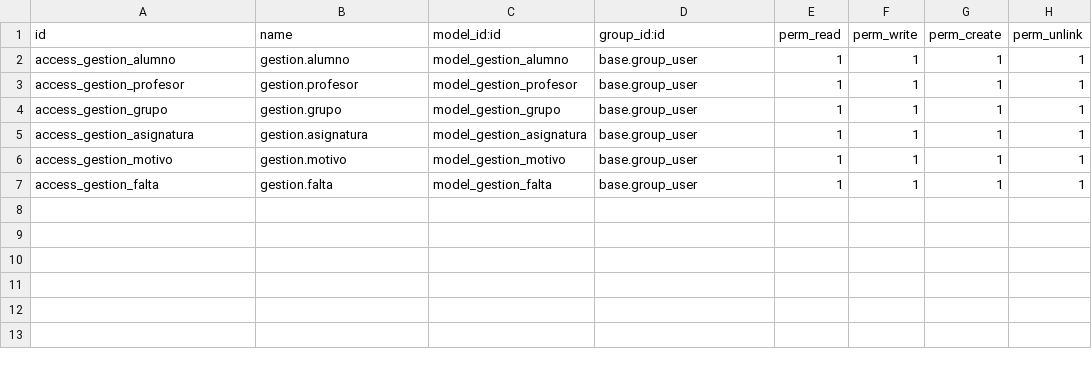
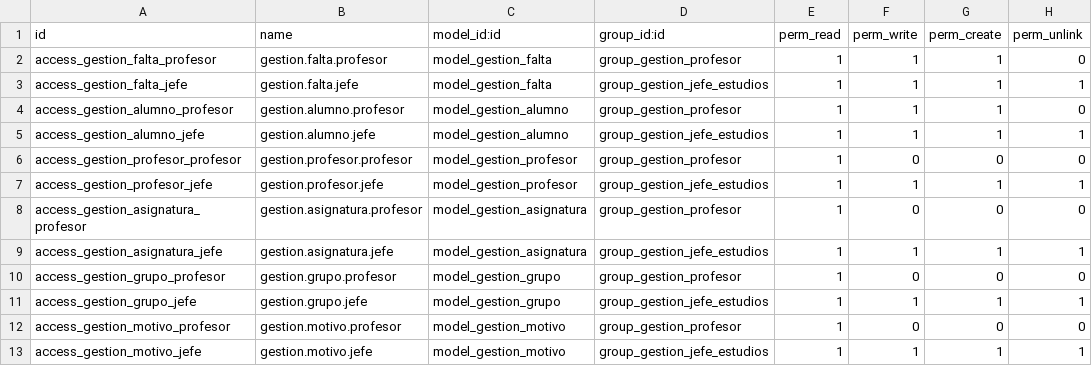
Before and after one commit to sumanlamichhane/gestion_faltas_graves, a CSV file: security/ir.model.access.csv, drawn as a sheet.

Commit message:
Implementada seguridad: grupos, permisos CSV y reglas registro

```diff
--- a/security/ir.model.access.csv
+++ b/security/ir.model.access.csv
@@ -1,7 +1,13 @@
 id,name,model_id:id,group_id:id,perm_read,perm_write,perm_create,perm_unlink
-access_gestion_alumno,gestion.alumno,model_gestion_alumno,base.group_user,1,1,1,1
-access_gestion_profesor,gestion.profesor,model_gestion_profesor,base.group_user,1,1,1,1
-access_gestion_grupo,gestion.grupo,model_gestion_grupo,base.group_user,1,1,1,1
-access_gestion_asignatura,gestion.asignatura,model_gestion_asignatura,base.group_user,1,1,1,1
-access_gestion_motivo,gestion.motivo,model_gestion_motivo,base.group_user,1,1,1,1
-access_gestion_falta,gestion.falta,model_gestion_falta,base.group_user,1,1,1,1
+access_gestion_falta_profesor,gestion.falta.profesor,model_gestion_falta,group_gestion_profesor,1,1,1,0
+access_gestion_falta_jefe,gestion.falta.jefe,model_gestion_falta,group_gestion_jefe_estudios,1,1,1,1
+access_gestion_alumno_profesor,gestion.alumno.profesor,model_gestion_alumno,group_gestion_profesor,1,1,1,0
+access_gestion_alumno_jefe,gestion.alumno.jefe,model_gestion_alumno,group_gestion_jefe_estudios,1,1,1,1
+access_gestion_profesor_profesor,gestion.profesor.profesor,model_gestion_profesor,group_gestion_profesor,1,0,0,0
+access_gestion_profesor_jefe,gestion.profesor.jefe,model_gestion_profesor,group_gestion_jefe_estudios,1,1,1,1
+access_gestion_asignatura_profesor,gestion.asignatura.profesor,model_gestion_asignatura,group_gestion_profesor,1,0,0,0
+access_gestion_asignatura_jefe,gestion.asignatura.jefe,model_gestion_asignatura,group_gestion_jefe_estudios,1,1,1,1
+access_gestion_grupo_profesor,gestion.grupo.profesor,model_gestion_grupo,group_gestion_profesor,1,0,0,0
+access_gestion_grupo_jefe,gestion.grupo.jefe,model_gestion_grupo,group_gestion_jefe_estudios,1,1,1,1
+access_gestion_motivo_profesor,gestion.motivo.profesor,model_gestion_motivo,group_gestion_profesor,1,0,0,0
+access_gestion_motivo_jefe,gestion.motivo.jefe,model_gestion_motivo,group_gestion_jefe_estudios,1,1,1,1
```
Also changed, not shown: 3 other files.
